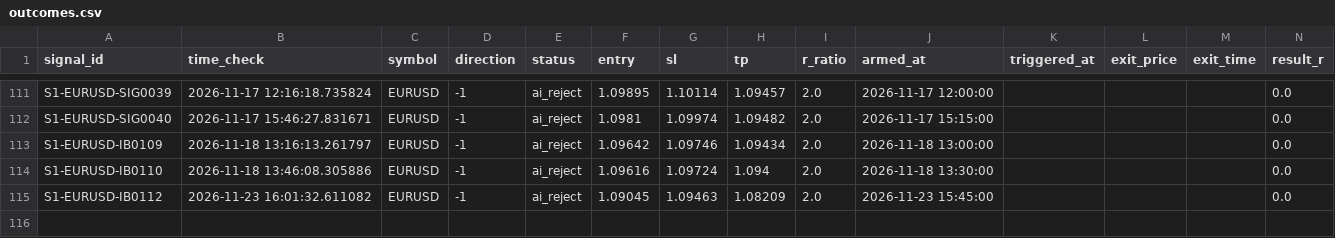
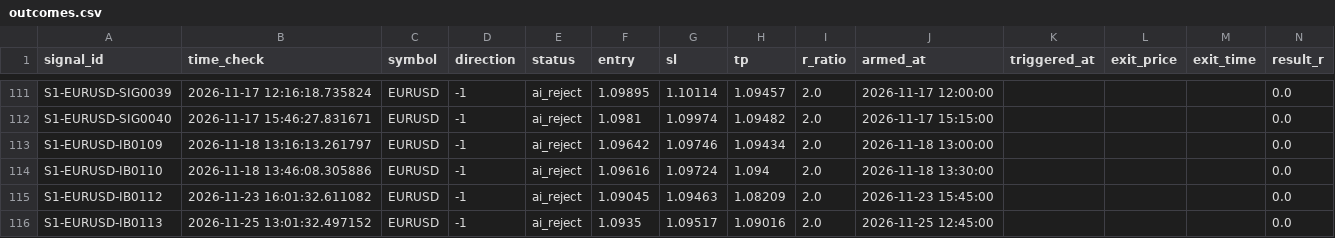
Before and after one commit to alexandrutarnicer-ai/trading-bot, a CSV file: data/live_signals/session1/outcomes.csv, drawn as a sheet; only a part is shown, gaps mark what is left out; rows hold the shown columns only; the diff names each change by its address in the sheet, - before the commit and + after, or states it on an @@ line.

```diff
--- a/data/live_signals/session1/outcomes.csv
+++ b/data/live_signals/session1/outcomes.csv
+row 116: S1-EURUSD-IB0113 | 2026-11-25 13:01:32.497152 | EURUSD | -1 | ai_reject | 1.0935 | 1.09517 | 1.09016 | 2.0 | 2026-11-25 12:45:00 |  |  |  | 0.0
```
Also changed, not shown: data/live_signals/session15/outcomes.csv, data/live_signals/session17/outcomes.csv, 15 other files.
